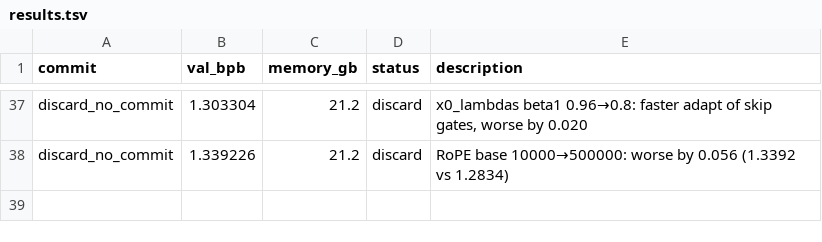
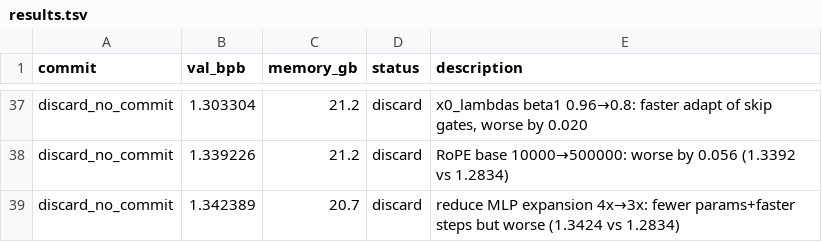
Before and after one commit to bo7/autoresearch-mlx, a TSV file: results.tsv, drawn as a sheet; only a part is shown, gaps mark what is left out; the diff names each change by its address in the sheet, - before the commit and + after, or states it on an @@ line.

Commit message:
chore: log discard - MLP 4x→3x expansion: 1.3424 vs best 1.2834

```diff
--- a/results.tsv
+++ b/results.tsv
+row 39: discard_no_commit | 1.342389 | 20.7 | discard | reduce MLP expansion 4x→3x: fewer params+faster steps but worse (1.3424 vs 1.2834)
```
